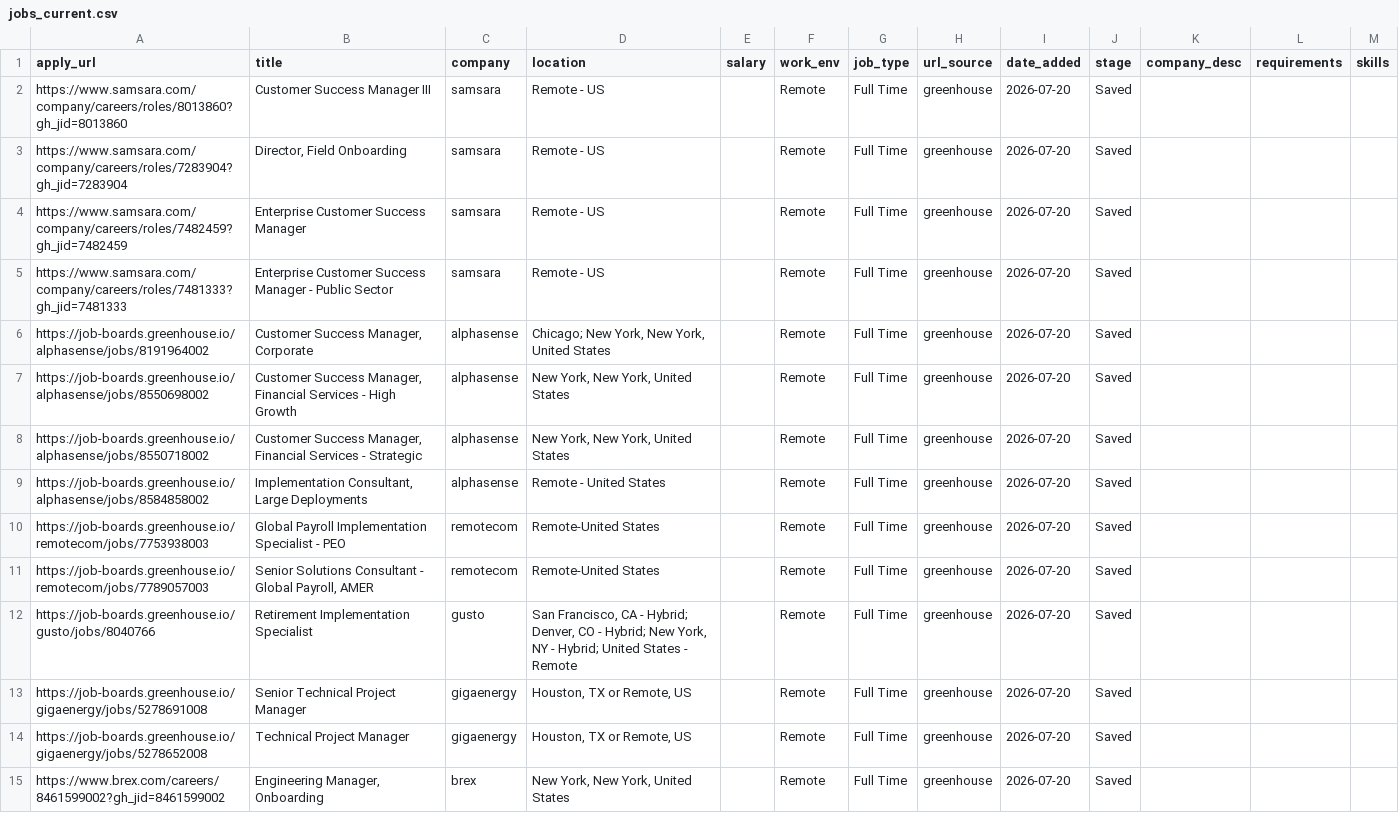
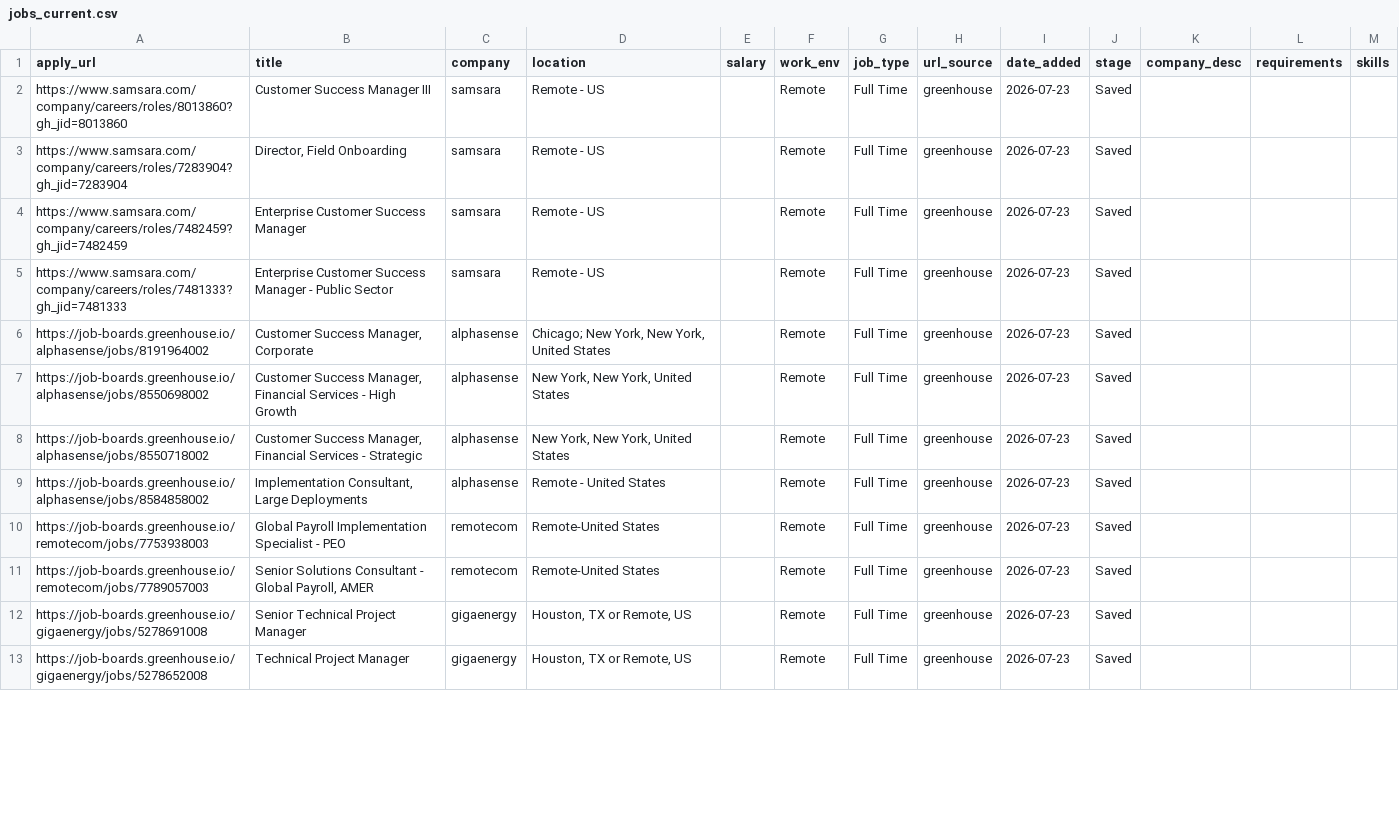
Before and after one commit to rashonjackson6324-web/rashon-public-assets, a CSV file: jobs_current.csv, drawn as a sheet; only a part is shown; the diff covers the shown part only.

```diff
--- a/jobs_current.csv
+++ b/jobs_current.csv
@@ -1,15 +1,13 @@
 apply_url,title,company,location,salary,work_env,job_type,url_source,date_added,stage,company_desc,requirements,skills
-https://www.samsara.com/company/careers/roles/8013860?gh_jid=8013860,Customer Success Manager III,samsara,Remote - US,,Remote,Full Time,greenhouse,2026-07-20,Saved,,,
-https://www.samsara.com/company/careers/roles/7283904?gh_jid=7283904,"Director, Field Onboarding",samsara,Remote - US,,Remote,Full Time,greenhouse,2026-07-20,Saved,,,
-https://www.samsara.com/company/careers/roles/7482459?gh_jid=7482459,Enterprise Customer Success Manager,samsara,Remote - US,,Remote,Full Time,greenhouse,2026-07-20,Saved,,,
-https://www.samsara.com/company/careers/roles/7481333?gh_jid=7481333,Enterprise Customer Success Manager - Public Sector,samsara,Remote - US,,Remote,Full Time,greenhouse,2026-07-20,Saved,,,
-https://job-boards.greenhouse.io/alphasense/jobs/8191964002,"Customer Success Manager, Corporate",alphasense,"Chicago; New York, New York, United States",,Remote,Full Time,greenhouse,2026-07-20,Saved,,,
-https://job-boards.greenhouse.io/alphasense/jobs/8550698002,"Customer Success Manager, Financial Services - High Growth",alphasense,"New York, New York, United States",,Remote,Full Time,greenhouse,2026-07-20,Saved,,,
-https://job-boards.greenhouse.io/alphasense/jobs/8550718002,"Customer Success Manager, Financial Services - Strategic",alphasense,"New York, New York, United States",,Remote,Full Time,greenhouse,2026-07-20,Saved,,,
-https://job-boards.greenhouse.io/alphasense/jobs/8584858002,"Implementation Consultant, Large Deployments",alphasense,Remote - United States,,Remote,Full Time,greenhouse,2026-07-20,Saved,,,
-https://job-boards.greenhouse.io/remotecom/jobs/7753938003,Global Payroll Implementation Specialist - PEO,remotecom,Remote-United States,,Remote,Full Time,greenhouse,2026-07-20,Saved,,,
-https://job-boards.greenhouse.io/remotecom/jobs/7789057003,"Senior Solutions Consultant - Global Payroll, AMER",remotecom,Remote-United States,,Remote,Full Time,greenhouse,2026-07-20,Saved,,,
-https://job-boards.greenhouse.io/gusto/jobs/8040766,Retirement Implementation Specialist,gusto,"San Francisco, CA - Hybrid; Denver, CO - Hybrid; New York, NY - Hybrid; United States - Remote",,Remote,Full Time,greenhouse,2026-07-20,Saved,,,
-https://job-boards.greenhouse.io/gigaenergy/jobs/5278691008,Senior Technical Project Manager,gigaenergy,"Houston, TX or Remote, US",,Remote,Full Time,greenhouse,2026-07-20,Saved,,,
-https://job-boards.greenhouse.io/gigaenergy/jobs/5278652008,Technical Project Manager,gigaenergy,"Houston, TX or Remote, US",,Remote,Full Time,greenhouse,2026-07-20,Saved,,,
-https://www.brex.com/careers/8461599002?gh_jid=8461599002,"Engineering Manager, Onboarding",brex,"New York, New York, United States",,Remote,Full Time,greenhouse,2026-07-20,Saved,,,
+https://www.samsara.com/company/careers/roles/8013860?gh_jid=8013860,Customer Success Manager III,samsara,Remote - US,,Remote,Full Time,greenhouse,2026-07-23,Saved,,,
+https://www.samsara.com/company/careers/roles/7283904?gh_jid=7283904,"Director, Field Onboarding",samsara,Remote - US,,Remote,Full Time,greenhouse,2026-07-23,Saved,,,
+https://www.samsara.com/company/careers/roles/7482459?gh_jid=7482459,Enterprise Customer Success Manager,samsara,Remote - US,,Remote,Full Time,greenhouse,2026-07-23,Saved,,,
+https://www.samsara.com/company/careers/roles/7481333?gh_jid=7481333,Enterprise Customer Success Manager - Public Sector,samsara,Remote - US,,Remote,Full Time,greenhouse,2026-07-23,Saved,,,
+https://job-boards.greenhouse.io/alphasense/jobs/8191964002,"Customer Success Manager, Corporate",alphasense,"Chicago; New York, New York, United States",,Remote,Full Time,greenhouse,2026-07-23,Saved,,,
+https://job-boards.greenhouse.io/alphasense/jobs/8550698002,"Customer Success Manager, Financial Services - High Growth",alphasense,"New York, New York, United States",,Remote,Full Time,greenhouse,2026-07-23,Saved,,,
+https://job-boards.greenhouse.io/alphasense/jobs/8550718002,"Customer Success Manager, Financial Services - Strategic",alphasense,"New York, New York, United States",,Remote,Full Time,greenhouse,2026-07-23,Saved,,,
+https://job-boards.greenhouse.io/alphasense/jobs/8584858002,"Implementation Consultant, Large Deployments",alphasense,Remote - United States,,Remote,Full Time,greenhouse,2026-07-23,Saved,,,
+https://job-boards.greenhouse.io/remotecom/jobs/7753938003,Global Payroll Implementation Specialist - PEO,remotecom,Remote-United States,,Remote,Full Time,greenhouse,2026-07-23,Saved,,,
+https://job-boards.greenhouse.io/remotecom/jobs/7789057003,"Senior Solutions Consultant - Global Payroll, AMER",remotecom,Remote-United States,,Remote,Full Time,greenhouse,2026-07-23,Saved,,,
+https://job-boards.greenhouse.io/gigaenergy/jobs/5278691008,Senior Technical Project Manager,gigaenergy,"Houston, TX or Remote, US",,Remote,Full Time,greenhouse,2026-07-23,Saved,,,
+https://job-boards.greenhouse.io/gigaenergy/jobs/5278652008,Technical Project Manager,gigaenergy,"Houston, TX or Remote, US",,Remote,Full Time,greenhouse,2026-07-23,Saved,,,
```
Also changed, not shown: 2 added rows and 13 edited cells elsewhere in this file.
